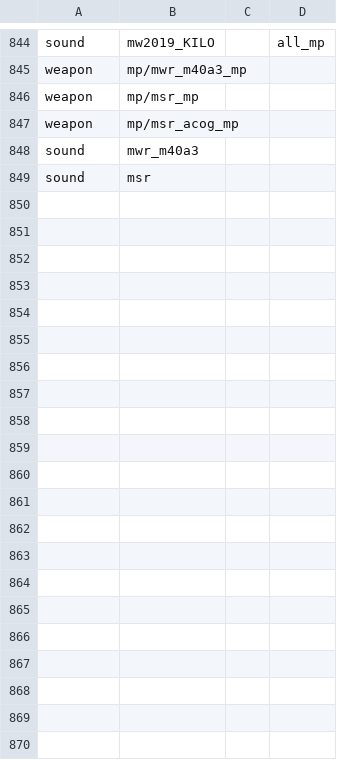
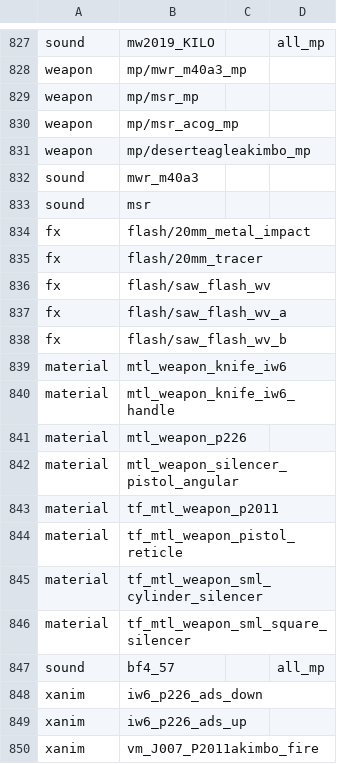
Before and after one commit to kruumy/cod4-editing-mod, a CSV file: mod.csv, drawn as a sheet; only a part is shown, gaps mark what is left out; the diff covers the shown part only; the diff names each change by its address in the sheet, - before the commit and + after, or states it on an @@ line.

```diff
--- a/mod.csv
+++ b/mod.csv
+row 831: weapon | mp/deserteagleakimbo_mp
+row 834: fx | flash/20mm_metal_impact
+row 835: fx | flash/20mm_tracer
+row 836: fx | flash/saw_flash_wv
+row 837: fx | flash/saw_flash_wv_a
+row 838: fx | flash/saw_flash_wv_b
+row 839: material | mtl_weapon_knife_iw6
+row 840: material | mtl_weapon_knife_iw6_handle
+row 841: material | mtl_weapon_p226
+row 842: material | mtl_weapon_silencer_pistol_angular
+row 843: material | tf_mtl_weapon_p2011
+row 844: material | tf_mtl_weapon_pistol_reticle
+row 845: material | tf_mtl_weapon_sml_cylinder_silencer
+row 846: material | tf_mtl_weapon_sml_square_silencer
+row 847: sound | bf4_57 |  | all_mp
+row 848: xanim | iw6_p226_ads_down
+row 849: xanim | iw6_p226_ads_up
+row 850: xanim | vm_J007_P2011akimbo_fire
```
Also changed, not shown: 26 added rows and 17 removed rows elsewhere in this file, 1 other file.
